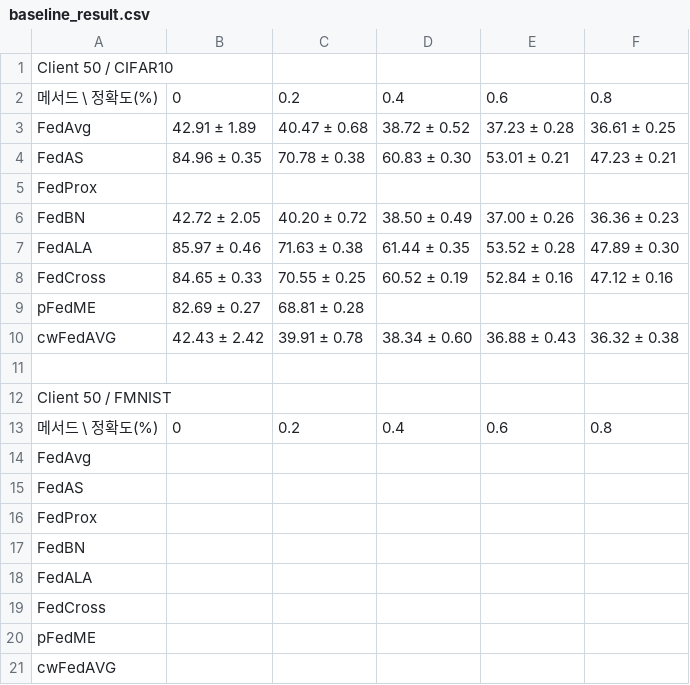
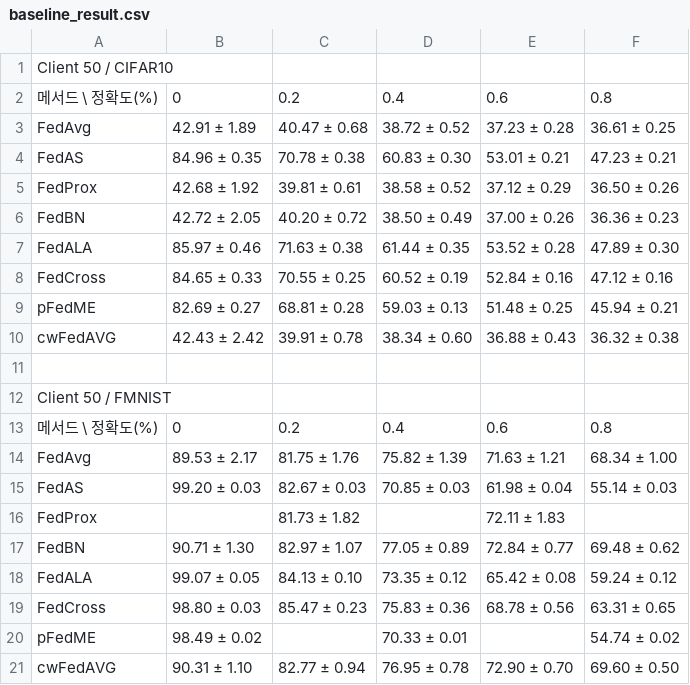
Before and after one commit to riceCakeSsamanKo/FedCD, a CSV file: baseline_result.csv, drawn as a sheet.

```diff
--- a/baseline_result.csv
+++ b/baseline_result.csv
@@ -4,3 +4,3 @@ FedAvg,42.91 ± 1.89,40.47 ± 0.68,38.72 ± 0.52,37.23 ± 0.28,36.61 ± 0.25
 FedAS,84.96 ± 0.35,70.78 ± 0.38,60.83 ± 0.30,53.01 ± 0.21,47.23 ± 0.21
-FedProx,,,,,
+FedProx,42.68 ± 1.92,39.81 ± 0.61,38.58 ± 0.52,37.12 ± 0.29,36.50 ± 0.26
 FedBN,42.72 ± 2.05,40.20 ± 0.72,38.50 ± 0.49,37.00 ± 0.26,36.36 ± 0.23
@@ -8,3 +8,3 @@ FedALA,85.97 ± 0.46,71.63 ± 0.38,61.44 ± 0.35,53.52 ± 0.28,47.89 ± 0.30
 FedCross,84.65 ± 0.33,70.55 ± 0.25,60.52 ± 0.19,52.84 ± 0.16,47.12 ± 0.16
-pFedME,82.69 ± 0.27,68.81 ± 0.28,,,
+pFedME,82.69 ± 0.27,68.81 ± 0.28,59.03 ± 0.13,51.48 ± 0.25,45.94 ± 0.21
 cwFedAVG,42.43 ± 2.42,39.91 ± 0.78,38.34 ± 0.60,36.88 ± 0.43,36.32 ± 0.38
@@ -13,9 +13,9 @@ Client 50 / FMNIST
 메서드 \ 정확도(%),0,0.2,0.4,0.6,0.8
-FedAvg,,,,,
-FedAS,,,,,
-FedProx,,,,,
-FedBN,,,,,
-FedALA,,,,,
-FedCross,,,,,
-pFedME,,,,,
-cwFedAVG,,,,,
+FedAvg,89.53 ± 2.17,81.75 ± 1.76,75.82 ± 1.39,71.63 ± 1.21,68.34 ± 1.00
+FedAS,99.20 ± 0.03,82.67 ± 0.03,70.85 ± 0.03,61.98 ± 0.04,55.14 ± 0.03
+FedProx,,81.73 ± 1.82,,72.11 ± 1.83,
+FedBN,90.71 ± 1.30,82.97 ± 1.07,77.05 ± 0.89,72.84 ± 0.77,69.48 ± 0.62
+FedALA,99.07 ± 0.05,84.13 ± 0.10,73.35 ± 0.12,65.42 ± 0.08,59.24 ± 0.12
+FedCross,98.80 ± 0.03,85.47 ± 0.23,75.83 ± 0.36,68.78 ± 0.56,63.31 ± 0.65
+pFedME,98.49 ± 0.02,,70.33 ± 0.01,,54.74 ± 0.02
+cwFedAVG,90.31 ± 1.10,82.77 ± 0.94,76.95 ± 0.78,72.90 ± 0.70,69.60 ± 0.50
```
Also changed, not shown: 6 other files.
